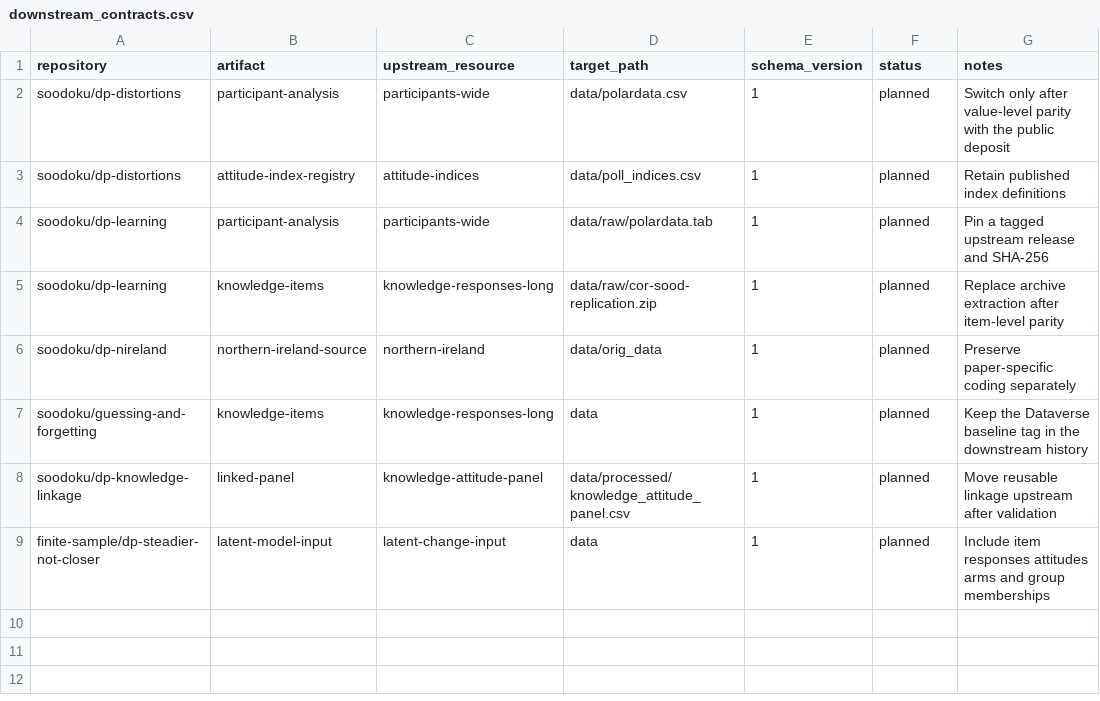
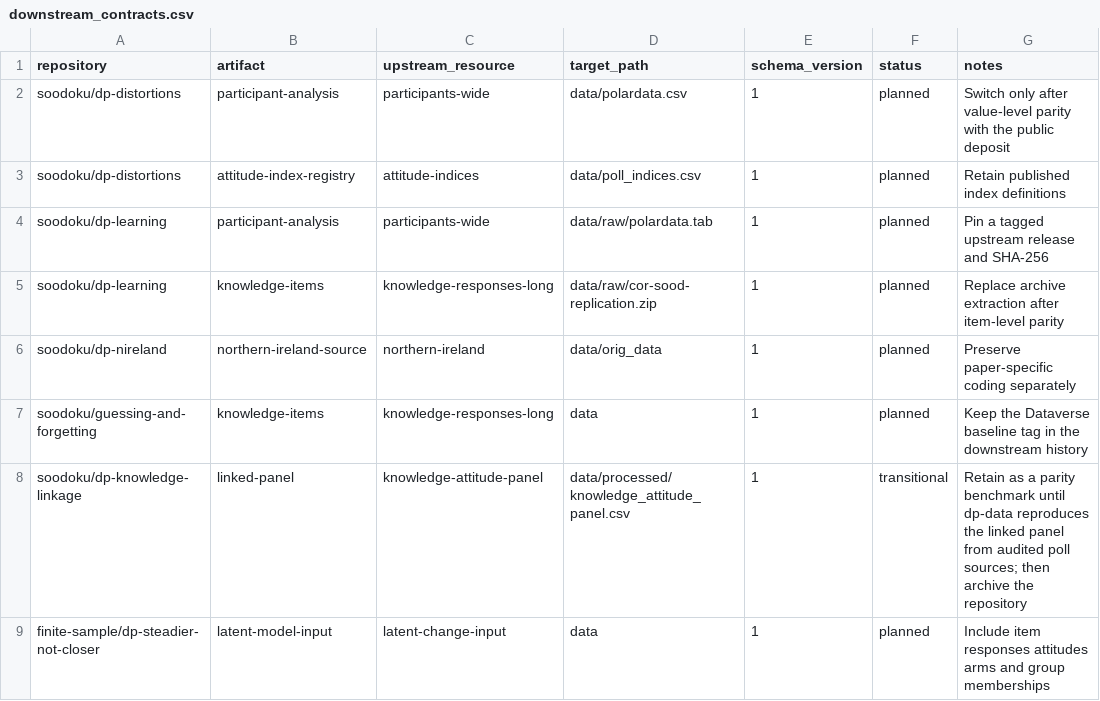
Before and after one commit to soodoku/dp-data, a CSV file: metadata/downstream_contracts.csv, drawn as a sheet.

Commit message:
Mark knowledge linkage as transitional

```diff
--- a/metadata/downstream_contracts.csv
+++ b/metadata/downstream_contracts.csv
@@ -7,3 +7,3 @@ soodoku/dp-nireland,northern-ireland-source,northern-ireland,data/orig_data,1,pl
 soodoku/guessing-and-forgetting,knowledge-items,knowledge-responses-long,data,1,planned,Keep the Dataverse baseline tag in the downstream history
-soodoku/dp-knowledge-linkage,linked-panel,knowledge-attitude-panel,data/processed/knowledge_attitude_panel.csv,1,planned,Move reusable linkage upstream after validation
+soodoku/dp-knowledge-linkage,linked-panel,knowledge-attitude-panel,data/processed/knowledge_attitude_panel.csv,1,transitional,Retain as a parity benchmark until dp-data reproduces the linked panel from audited poll sources; then archive the repository
 finite-sample/dp-steadier-not-closer,latent-model-input,latent-change-input,data,1,planned,Include item responses attitudes arms and group memberships
```
Also changed, not shown: 2 other files.
